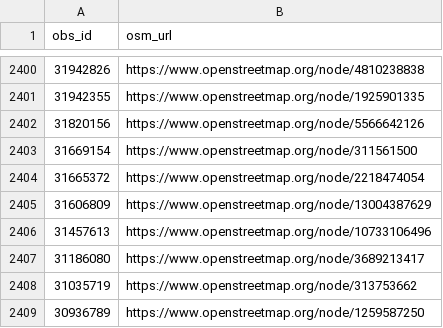
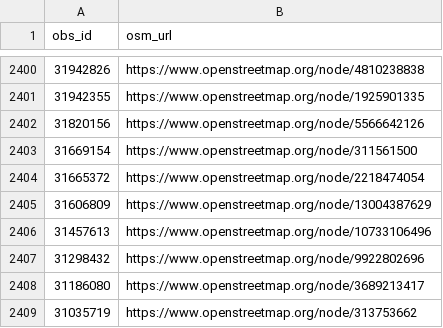
Before and after one commit to sylvain-m/divers, a CSV file: osm/inaturalist/inat_osm.csv, drawn as a sheet; only a part is shown, gaps mark what is left out; the shorter side is filled out with more unchanged rows; the diff names each change by its address in the sheet, - before the commit and + after, or states it on an @@ line.

```diff
--- a/osm/inaturalist/inat_osm.csv
+++ b/osm/inaturalist/inat_osm.csv
+row 2407: 31298432 | https://www.openstreetmap.org/node/9922802696
```
Also changed, not shown: osm/inaturalist/osm_inat.csv, 2 other files.
